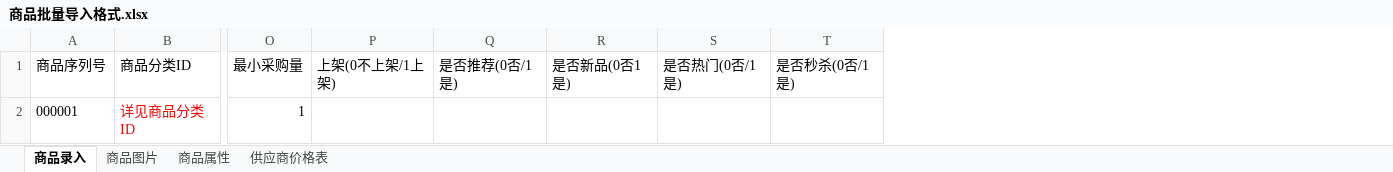
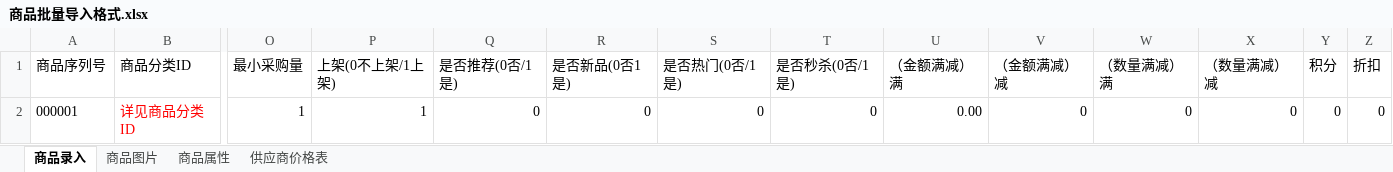
Before and after one commit to 260724860/LEL, an Excel workbook: LEL/LELAdmin/UploadFile/商品批量导入格式.xlsx, sheet 商品录入, drawn as a sheet; only a part is shown, gaps mark what is left out; values as stored, in another font and other column widths than the file's, no borders; the diff names each change by its address in the sheet, - before the commit and + after, or states it on an @@ line.

```diff
--- a/LEL/LELAdmin/UploadFile/商品批量导入格式.xlsx (sheet 商品录入)
+++ b/LEL/LELAdmin/UploadFile/商品批量导入格式.xlsx (sheet 商品录入)
+column U (（金额满减）满), row 2: 0.00
+column V (（金额满减）减), row 2: 0
+column W (（数量满减）满), row 2: 0
+column X (（数量满减）减), row 2: 0
+column Y (积分), row 2: 0
+column Z (折扣), row 2: 0
-P2 (上架(0不上架/1上架)): (empty)
+P2 (上架(0不上架/1上架)): 1
-Q2 (是否推荐(0否/1是)): (empty)
+Q2 (是否推荐(0否/1是)): 0
-R2 (是否新品(0否1是)): (empty)
+R2 (是否新品(0否1是)): 0
-S2 (是否热门(0否/1是)): (empty)
+S2 (是否热门(0否/1是)): 0
-T2 (是否秒杀(0否/1是)): (empty)
+T2 (是否秒杀(0否/1是)): 0
```
Also changed, not shown: 3 other files.
